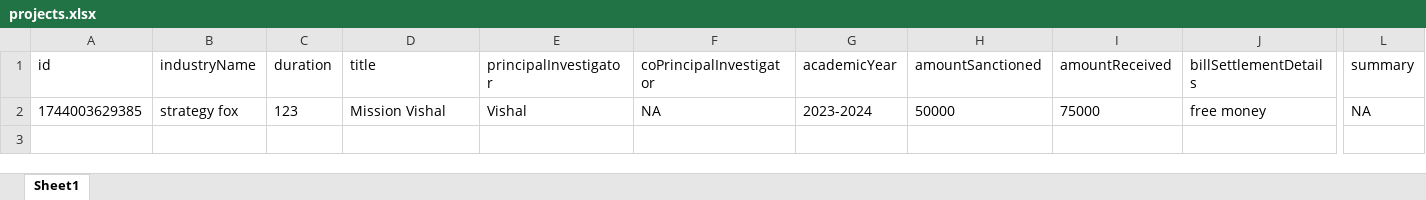
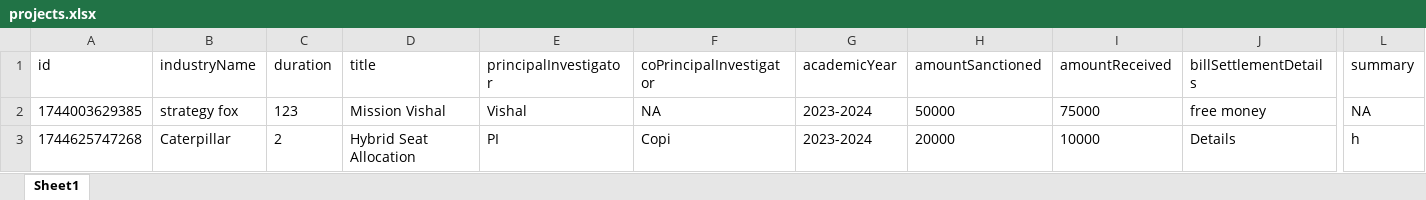
Before and after one commit to vineeth33/CAMS, an Excel workbook: server/data/projects.xlsx, sheet Sheet1, drawn as a sheet; only a part is shown, gaps mark what is left out; values as stored, in another font and other column widths than the file's, no borders; rows hold the shown columns only; the diff names each change by its address in the sheet, - before the commit and + after, or states it on an @@ line.

```diff
--- a/server/data/projects.xlsx (sheet Sheet1)
+++ b/server/data/projects.xlsx (sheet Sheet1)
+row 3: 1744625747268 | Caterpillar | 2 | Hybrid Seat Allocation | PI | Copi | 2023-2024 | 20000 | 10000 | Details | h
```
Also changed, not shown: server/data/users.xlsx, 5 other files.
